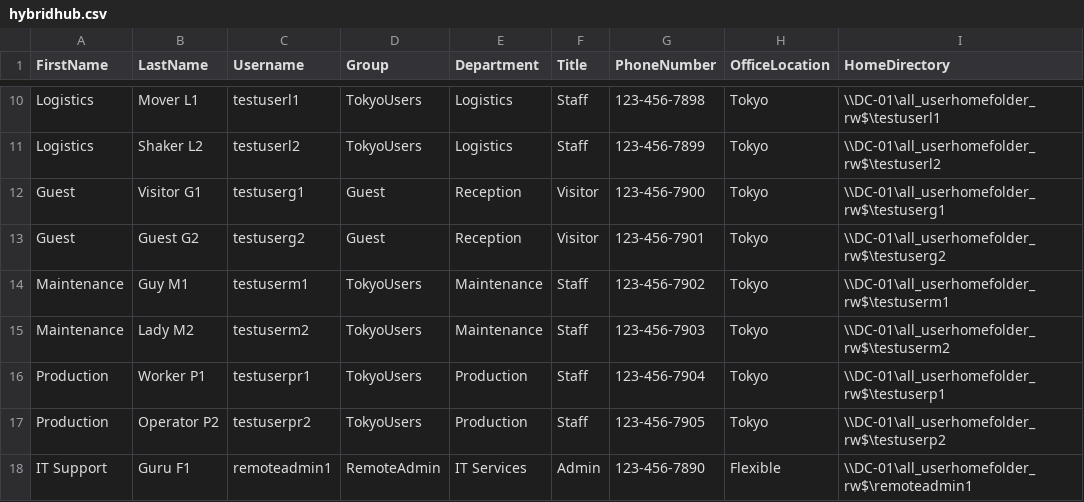
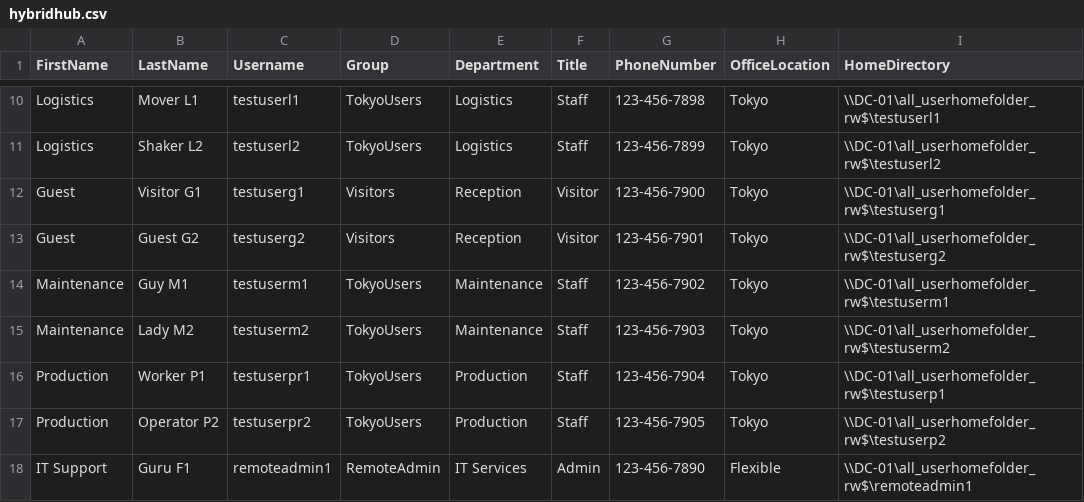
Before and after one commit to uelcn6035/SystemAdministration-1, a CSV file: hybridhub.csv, drawn as a sheet; only a part is shown, gaps mark what is left out; the diff names each change by its address in the sheet, - before the commit and + after, or states it on an @@ line.

Commit message:
Update hybridhub.csv

```diff
--- a/hybridhub.csv
+++ b/hybridhub.csv
-D12:D13 (Group): Guest
+D12:D13 (Group): Visitors
```
